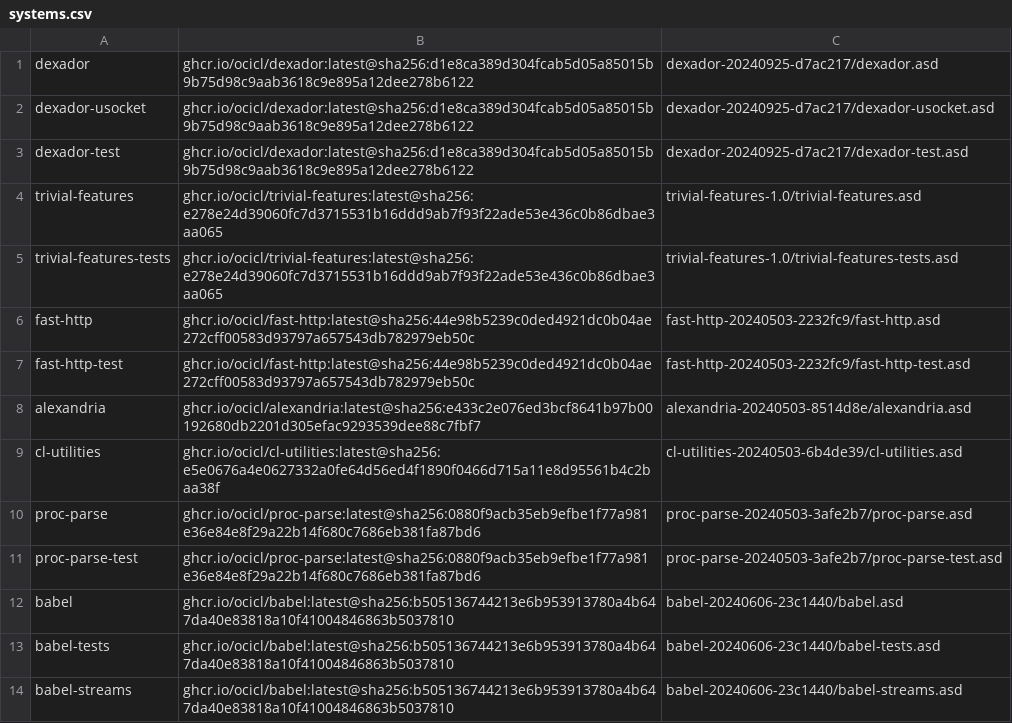
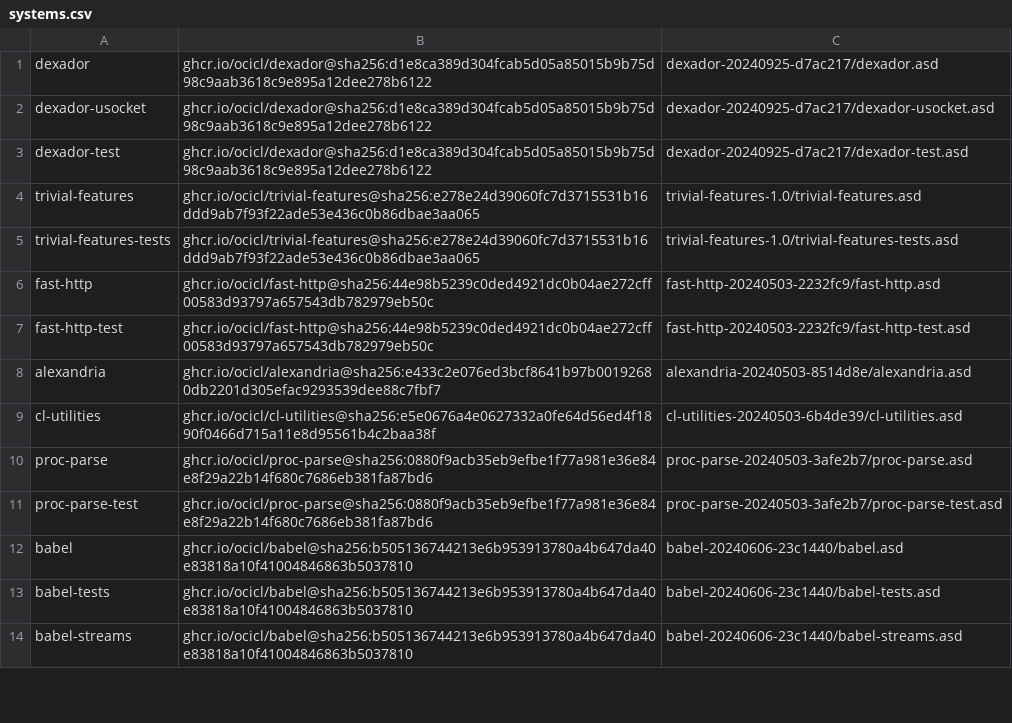
Before and after one commit to ocicl/ocicl, a CSV file: systems.csv, drawn as a sheet; only a part is shown; the diff covers the shown part only.

```diff
--- a/systems.csv
+++ b/systems.csv
@@ -1,14 +1,14 @@
-dexador, ghcr.io/ocicl/dexador:latest@sha256:d1e8ca389d304fcab5d05a85015b9b75d98c9aab3618c9e895a12dee278b6122, dexador-20240925-d7ac217/dexador.asd
-dexador-usocket, ghcr.io/ocicl/dexador:latest@sha256:d1e8ca389d304fcab5d05a85015b9b75d98c9aab3618c9e895a12dee278b6122, dexador-20240925-d7ac217/dexador-usocket.asd
-dexador-test, ghcr.io/ocicl/dexador:latest@sha256:d1e8ca389d304fcab5d05a85015b9b75d98c9aab3618c9e895a12dee278b6122, dexador-20240925-d7ac217/dexador-test.asd
-trivial-features, ghcr.io/ocicl/trivial-features:latest@sha256:e278e24d39060fc7d3715531b16ddd9ab7f93f22ade53e436c0b86dbae3aa065, trivial-features-1.0/trivial-features.asd
-trivial-features-tests, ghcr.io/ocicl/trivial-features:latest@sha256:e278e24d39060fc7d3715531b16ddd9ab7f93f22ade53e436c0b86dbae3aa065, trivial-features-1.0/trivial-features-tests.asd
-fast-http, ghcr.io/ocicl/fast-http:latest@sha256:44e98b5239c0ded4921dc0b04ae272cff00583d93797a657543db782979eb50c, fast-http-20240503-2232fc9/fast-http.asd
-fast-http-test, ghcr.io/ocicl/fast-http:latest@sha256:44e98b5239c0ded4921dc0b04ae272cff00583d93797a657543db782979eb50c, fast-http-20240503-2232fc9/fast-http-test.asd
-alexandria, ghcr.io/ocicl/alexandria:latest@sha256:e433c2e076ed3bcf8641b97b00192680db2201d305efac9293539dee88c7fbf7, alexandria-20240503-8514d8e/alexandria.asd
-cl-utilities, ghcr.io/ocicl/cl-utilities:latest@sha256:e5e0676a4e0627332a0fe64d56ed4f1890f0466d715a11e8d95561b4c2baa38f, cl-utilities-20240503-6b4de39/cl-utilities.asd
-proc-parse, ghcr.io/ocicl/proc-parse:latest@sha256:0880f9acb35eb9efbe1f77a981e36e84e8f29a22b14f680c7686eb381fa87bd6, proc-parse-20240503-3afe2b7/proc-parse.asd
-proc-parse-test, ghcr.io/ocicl/proc-parse:latest@sha256:0880f9acb35eb9efbe1f77a981e36e84e8f29a22b14f680c7686eb381fa87bd6, proc-parse-20240503-3afe2b7/proc-parse-test.asd
-babel, ghcr.io/ocicl/babel:latest@sha256:b505136744213e6b953913780a4b647da40e83818a10f41004846863b5037810, babel-20240606-23c1440/babel.asd
-babel-tests, ghcr.io/ocicl/babel:latest@sha256:b505136744213e6b953913780a4b647da40e83818a10f41004846863b5037810, babel-20240606-23c1440/babel-tests.asd
-babel-streams, ghcr.io/ocicl/babel:latest@sha256:b505136744213e6b953913780a4b647da40e83818a10f41004846863b5037810, babel-20240606-23c1440/babel-streams.asd
+dexador, ghcr.io/ocicl/dexador@sha256:d1e8ca389d304fcab5d05a85015b9b75d98c9aab3618c9e895a12dee278b6122, dexador-20240925-d7ac217/dexador.asd
+dexador-usocket, ghcr.io/ocicl/dexador@sha256:d1e8ca389d304fcab5d05a85015b9b75d98c9aab3618c9e895a12dee278b6122, dexador-20240925-d7ac217/dexador-usocket.asd
+dexador-test, ghcr.io/ocicl/dexador@sha256:d1e8ca389d304fcab5d05a85015b9b75d98c9aab3618c9e895a12dee278b6122, dexador-20240925-d7ac217/dexador-test.asd
+trivial-features, ghcr.io/ocicl/trivial-features@sha256:e278e24d39060fc7d3715531b16ddd9ab7f93f22ade53e436c0b86dbae3aa065, trivial-features-1.0/trivial-features.asd
+trivial-features-tests, ghcr.io/ocicl/trivial-features@sha256:e278e24d39060fc7d3715531b16ddd9ab7f93f22ade53e436c0b86dbae3aa065, trivial-features-1.0/trivial-features-tests.asd
+fast-http, ghcr.io/ocicl/fast-http@sha256:44e98b5239c0ded4921dc0b04ae272cff00583d93797a657543db782979eb50c, fast-http-20240503-2232fc9/fast-http.asd
+fast-http-test, ghcr.io/ocicl/fast-http@sha256:44e98b5239c0ded4921dc0b04ae272cff00583d93797a657543db782979eb50c, fast-http-20240503-2232fc9/fast-http-test.asd
+alexandria, ghcr.io/ocicl/alexandria@sha256:e433c2e076ed3bcf8641b97b00192680db2201d305efac9293539dee88c7fbf7, alexandria-20240503-8514d8e/alexandria.asd
+cl-utilities, ghcr.io/ocicl/cl-utilities@sha256:e5e0676a4e0627332a0fe64d56ed4f1890f0466d715a11e8d95561b4c2baa38f, cl-utilities-20240503-6b4de39/cl-utilities.asd
+proc-parse, ghcr.io/ocicl/proc-parse@sha256:0880f9acb35eb9efbe1f77a981e36e84e8f29a22b14f680c7686eb381fa87bd6, proc-parse-20240503-3afe2b7/proc-parse.asd
+proc-parse-test, ghcr.io/ocicl/proc-parse@sha256:0880f9acb35eb9efbe1f77a981e36e84e8f29a22b14f680c7686eb381fa87bd6, proc-parse-20240503-3afe2b7/proc-parse-test.asd
+babel, ghcr.io/ocicl/babel@sha256:b505136744213e6b953913780a4b647da40e83818a10f41004846863b5037810, babel-20240606-23c1440/babel.asd
+babel-tests, ghcr.io/ocicl/babel@sha256:b505136744213e6b953913780a4b647da40e83818a10f41004846863b5037810, babel-20240606-23c1440/babel-tests.asd
+babel-streams, ghcr.io/ocicl/babel@sha256:b505136744213e6b953913780a4b647da40e83818a10f41004846863b5037810, babel-20240606-23c1440/babel-streams.asd
```
Also changed, not shown: 62 edited cells elsewhere in this file, 6 other files.
